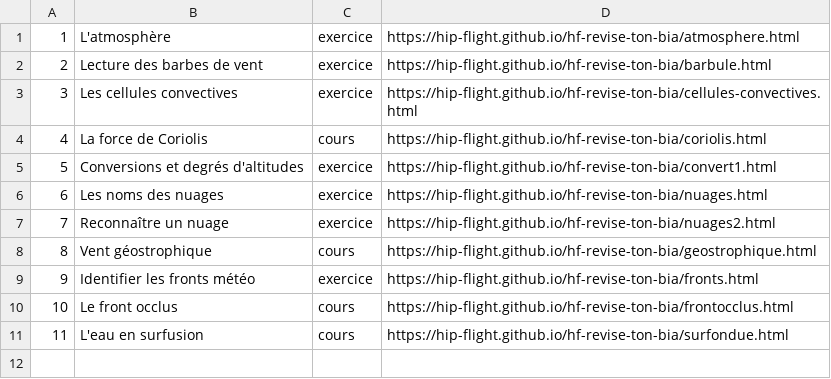
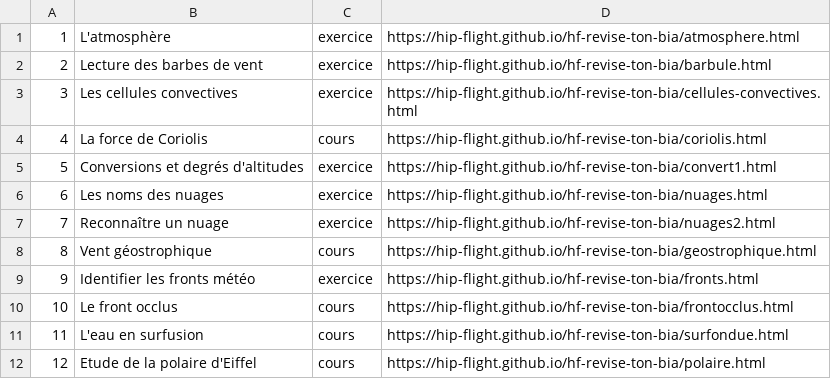
Before and after one commit to hip-flight/hf-revise-ton-bia, a CSV file: data.csv, drawn as a sheet; the diff names each change by its address in the sheet, - before the commit and + after, or states it on an @@ line.

Commit message:
Update data.csv

```diff
--- a/data.csv
+++ b/data.csv
+row 12: 12 | Etude de la polaire d'Eiffel | cours | https://hip-flight.github.io/hf-revise-ton-bia/polaire.html
```
